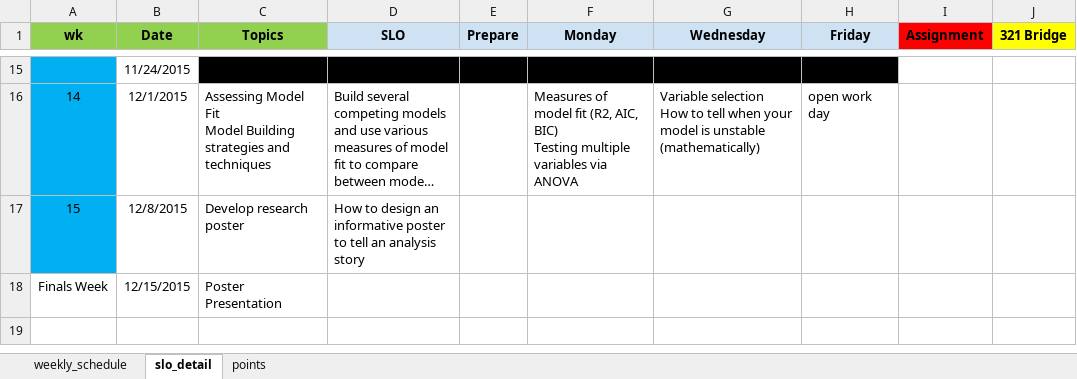
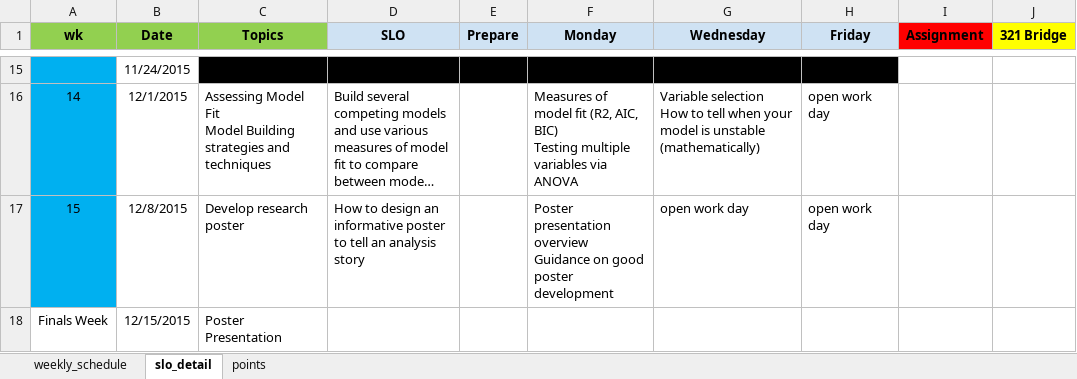
Before and after one commit to norcalbiostat/MATH315, an Excel workbook: schedule_315.xlsx, sheet slo_detail, drawn as a sheet; only a part is shown, gaps mark what is left out; long unchanged cells end in …; values as stored, in another font and other column widths than the file's, no borders; ↵ is a line break in a cell; the diff covers the shown part only; the diff names each change by its address in the sheet, - before the commit and + after, or states it on an @@ line.

Commit message:
adj weekly details

```diff
--- a/schedule_315.xlsx (sheet slo_detail)
+++ b/schedule_315.xlsx (sheet slo_detail)
-F17 (Monday): (empty)
+F17 (Monday): Poster presentation overview ↵ Guidance on good poster development
-G17 (Wednesday): (empty)
+G17 (Wednesday): open work day
-H17 (Friday): (empty)
+H17 (Friday): open work day
```
Also changed, not shown: 30 edited cells and cell formats elsewhere in this sheet, sheet weekly_schedule, 2 other files.
